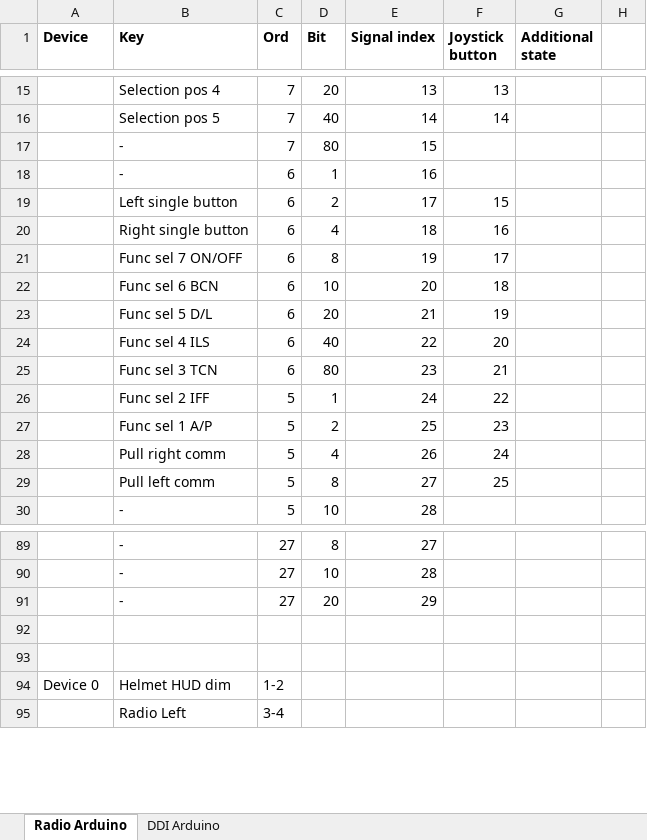
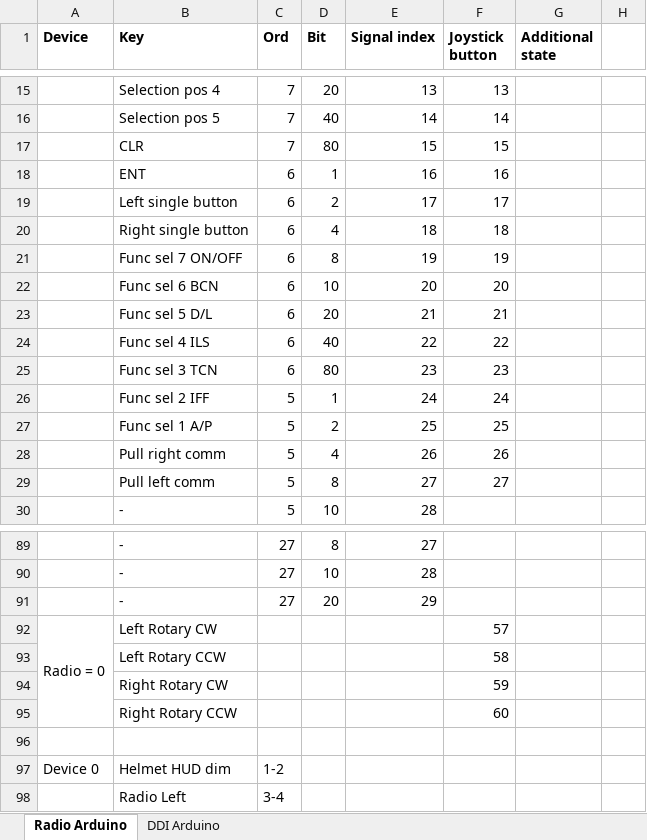
Before and after one commit to stfrha/cockpit_arduino, an Excel workbook: Button tables.xlsx, sheet Radio Arduino, drawn as a sheet; only a part is shown, gaps mark what is left out; values as stored, in another font and other column widths than the file's, no borders; the diff covers the shown part only; the diff names each change by its address in the sheet, - before the commit and + after, or states it on an @@ line.

```diff
--- a/Button tables.xlsx (sheet Radio Arduino)
+++ b/Button tables.xlsx (sheet Radio Arduino)
-B17 (Key): -
+B17 (Key): CLR
-F17 (Joystick button): (empty)
+F17 (Joystick button): 15
-B18 (Key): -
+B18 (Key): ENT
-F18 (Joystick button): (empty)
+F18 (Joystick button): 16
-F19 (Joystick button): 15
+F19 (Joystick button): 17
-F20 (Joystick button): 16
+F20 (Joystick button): 18
-F21 (Joystick button): 17
+F21 (Joystick button): 19
-F22 (Joystick button): 18
+F22 (Joystick button): 20
-F23 (Joystick button): 19
+F23 (Joystick button): 21
-F24 (Joystick button): 20
+F24 (Joystick button): 22
-F25 (Joystick button): 21
+F25 (Joystick button): 23
-F26 (Joystick button): 22
+F26 (Joystick button): 24
-F27 (Joystick button): 23
+F27 (Joystick button): 25
-F28 (Joystick button): 24
+F28 (Joystick button): 26
-F29 (Joystick button): 25
+F29 (Joystick button): 27
-row 92: (empty)
+row 92: Radio = 0 | Left Rotary CW |  |  |  | 57
+A92:A95 merged
+row 93:  | Left Rotary CCW |  |  |  | 58
+row 94:  | Right Rotary CW |  |  |  | 59
+row 95:  | Right Rotary CCW |  |  |  | 60
```
Also changed, not shown: 29 edited cells elsewhere in this sheet, 1 other file.
